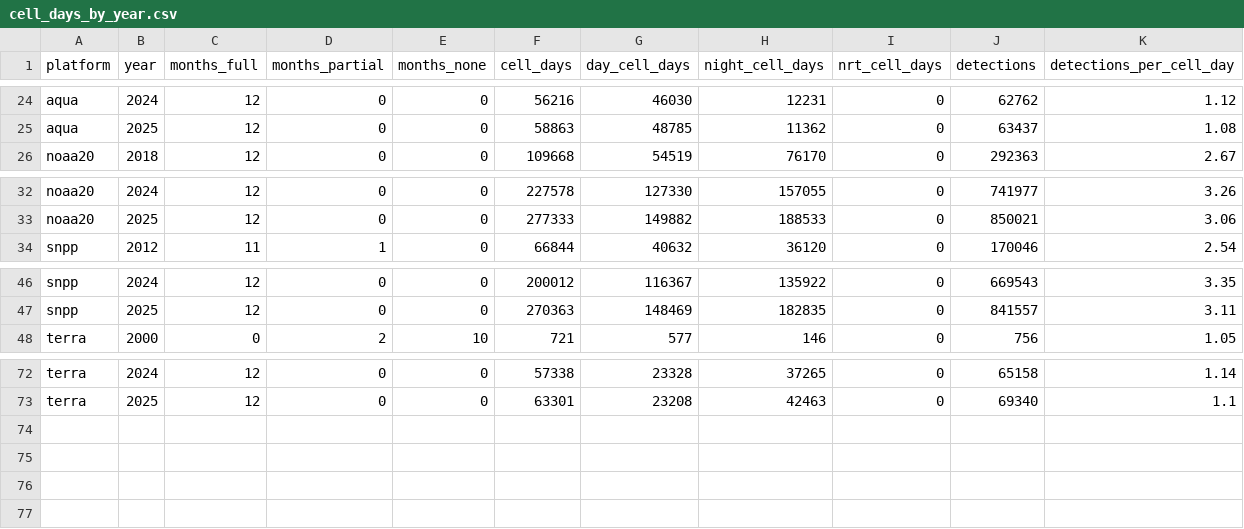
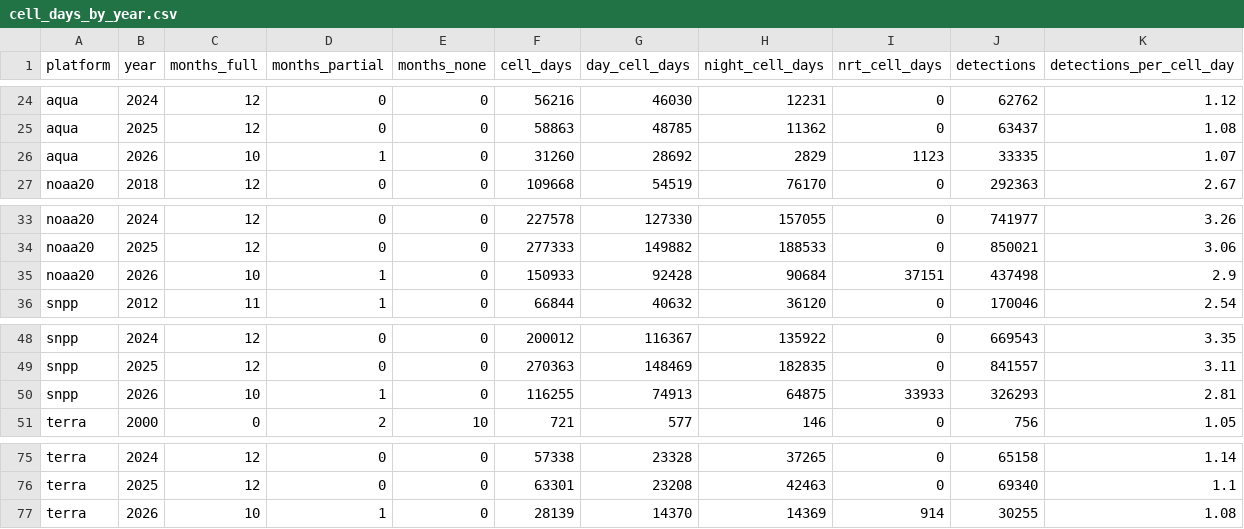
Before and after one commit to 6s-1/modis-viirs-fire-harmonisation, a CSV file: reports/cell_days_by_year.csv, drawn as a sheet; only a part is shown, gaps mark what is left out.

```diff
--- a/reports/cell_days_by_year.csv
+++ b/reports/cell_days_by_year.csv
@@ -25,2 +25,3 @@ aqua,2024,12,0,0,56216,46030,12231,0,62762,1.12
 aqua,2025,12,0,0,58863,48785,11362,0,63437,1.08
+aqua,2026,10,1,0,31260,28692,2829,1123,33335,1.07
 noaa20,2018,12,0,0,109668,54519,76170,0,292363,2.67
@@ -33,2 +34,3 @@ noaa20,2024,12,0,0,227578,127330,157055,0,741977,3.26
 noaa20,2025,12,0,0,277333,149882,188533,0,850021,3.06
+noaa20,2026,10,1,0,150933,92428,90684,37151,437498,2.9
 snpp,2012,11,1,0,66844,40632,36120,0,170046,2.54
@@ -47,2 +49,3 @@ snpp,2024,12,0,0,200012,116367,135922,0,669543,3.35
 snpp,2025,12,0,0,270363,148469,182835,0,841557,3.11
+snpp,2026,10,1,0,116255,74913,64875,33933,326293,2.81
 terra,2000,0,2,10,721,577,146,0,756,1.05
@@ -73 +76,2 @@ terra,2024,12,0,0,57338,23328,37265,0,65158,1.14
 terra,2025,12,0,0,63301,23208,42463,0,69340,1.1
+terra,2026,10,1,0,28139,14370,14369,914,30255,1.08
```
Also changed, not shown: reports/canada_monthly_by_platform.csv, 6 other files.
